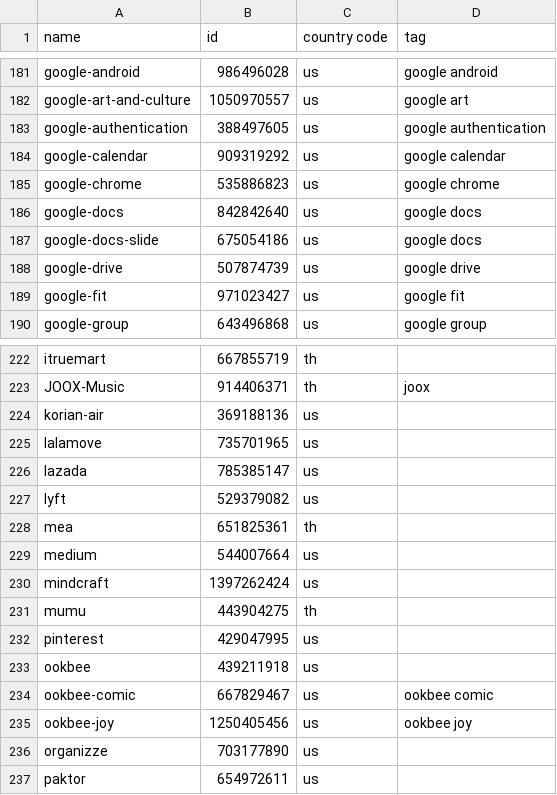
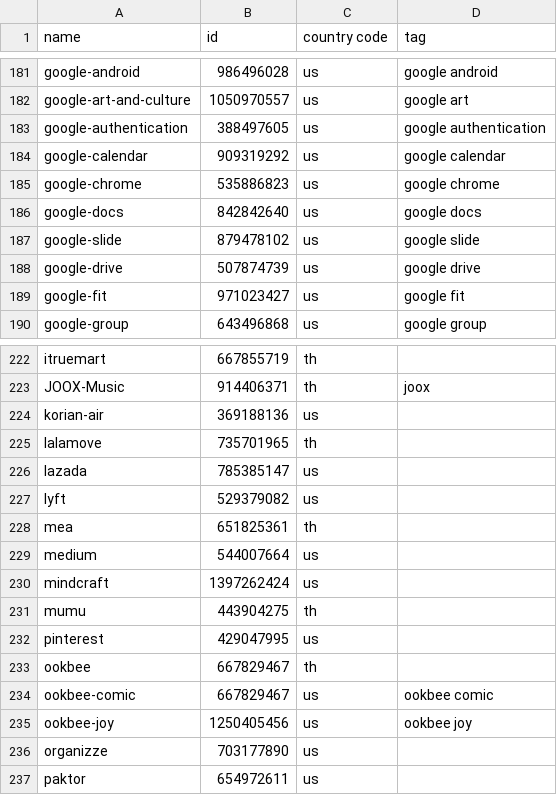
Before and after one commit to apirak/download-icon, a CSV file: icon-downloader-list-all.csv, drawn as a sheet; only a part is shown, gaps mark what is left out.

```diff
--- a/icon-downloader-list-all.csv
+++ b/icon-downloader-list-all.csv
@@ -186,3 +186,3 @@ google-chrome, 535886823, us, google chrome
 google-docs, 842842640, us, google docs
-google-docs-slide, 675054186, us, google docs
+google-slide, 879478102, us, google slide
 google-drive, 507874739, us, google drive
@@ -224,3 +224,3 @@ JOOX-Music, 914406371, th, joox
 korian-air, 369188136, us
-lalamove, 735701965, us
+lalamove, 735701965, th
 lazada, 785385147, us
@@ -232,3 +232,3 @@ mumu, 443904275, th
 pinterest, 429047995, us
-ookbee, 439211918, us
+ookbee, 667829467, th
 ookbee-comic, 667829467, us, ookbee comic
```
Also changed, not shown: icon-downloader-list.csv.
